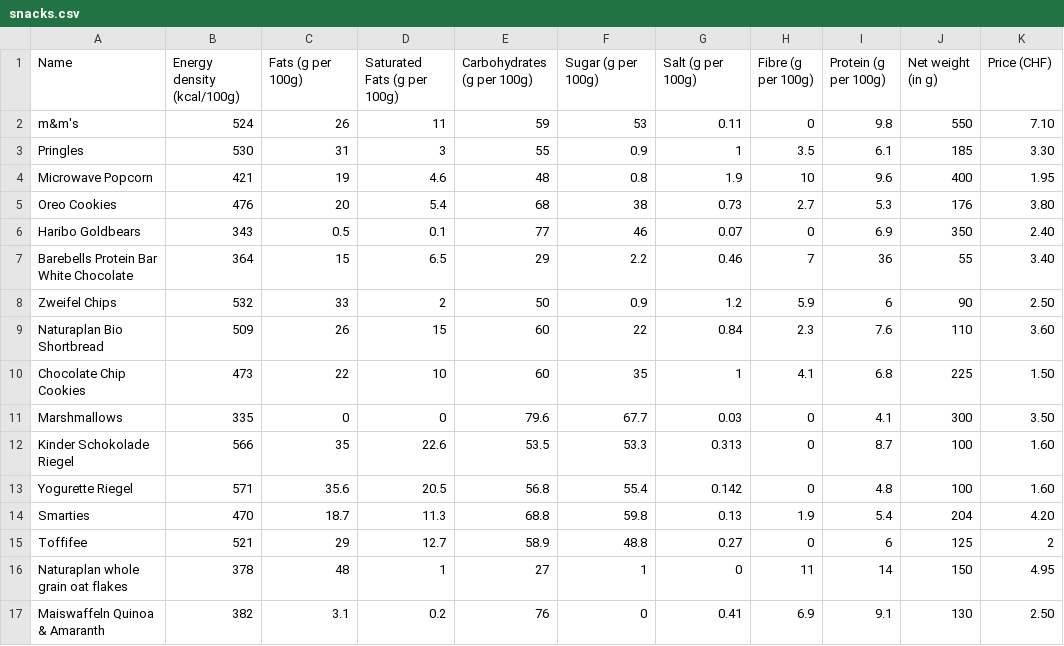
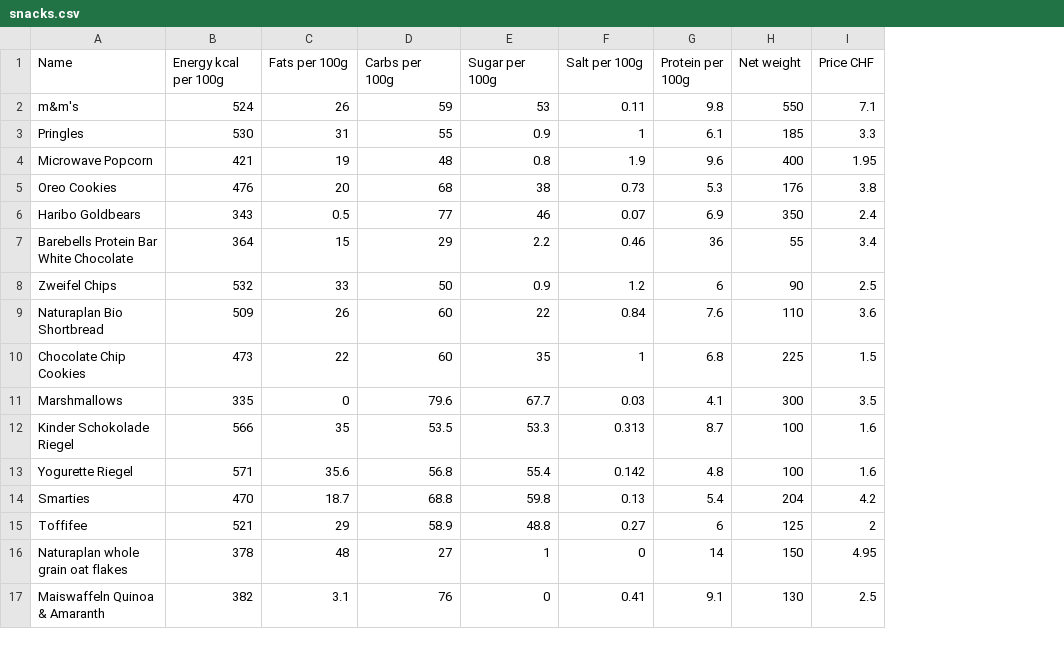
Before and after one commit to ETH-PEACH-Lab/daTAR_unity_prototype, a CSV file: Assets/StreamingAssets/snacks.csv, drawn as a sheet; removed rows and columns are numbered as before the commit, all else as after; the diff names each change by its address in the sheet, - before the commit and + after, or states it on an @@ line.

```diff
--- a/Assets/StreamingAssets/snacks.csv
+++ b/Assets/StreamingAssets/snacks.csv
-column D (Saturated Fats (g per 100g)), rows 2-17: 11 | 3 | 4.6 | 5.4 | 0.1 | 6.5 | 2 | 15 | 10 | 0 | 22.6 | 20.5 | 11.3 | 12.7 | 1 | 0.2
-column H (Fibre (g per 100g)), rows 2-17: 0 | 3.5 | 10 | 2.7 | 0 | 7 | 5.9 | 2.3 | 4.1 | 0 | 0 | 0 | 1.9 | 0 | 11 | 6.9
-column K (Price (CHF)), rows 2-17: 7.10 | 3.30 | 1.95 | 3.80 | 2.40 | 3.40 | 2.50 | 3.60 | 1.50 | 3.50 | 1.60 | 1.60 | 4.20 | 2 | 4.95 | 2.50
+column I (Price CHF), rows 2-17: 7.1 | 3.3 | 1.95 | 3.8 | 2.4 | 3.4 | 2.5 | 3.6 | 1.5 | 3.5 | 1.6 | 1.6 | 4.2 | 2 | 4.95 | 2.5
-B1: Energy density (kcal/100g)
+B1: Energy kcal per 100g
-C1: Fats (g per 100g)
+C1: Fats per 100g
-D1: Carbohydrates (g per 100g)
+D1: Carbs per 100g
-E1: Sugar (g per 100g)
+E1: Sugar per 100g
-F1: Salt (g per 100g)
+F1: Salt per 100g
-G1: Protein (g per 100g)
+G1: Protein per 100g
-H1: Net weight (in g)
+H1: Net weight
```
Also changed, not shown: 1 other file.
